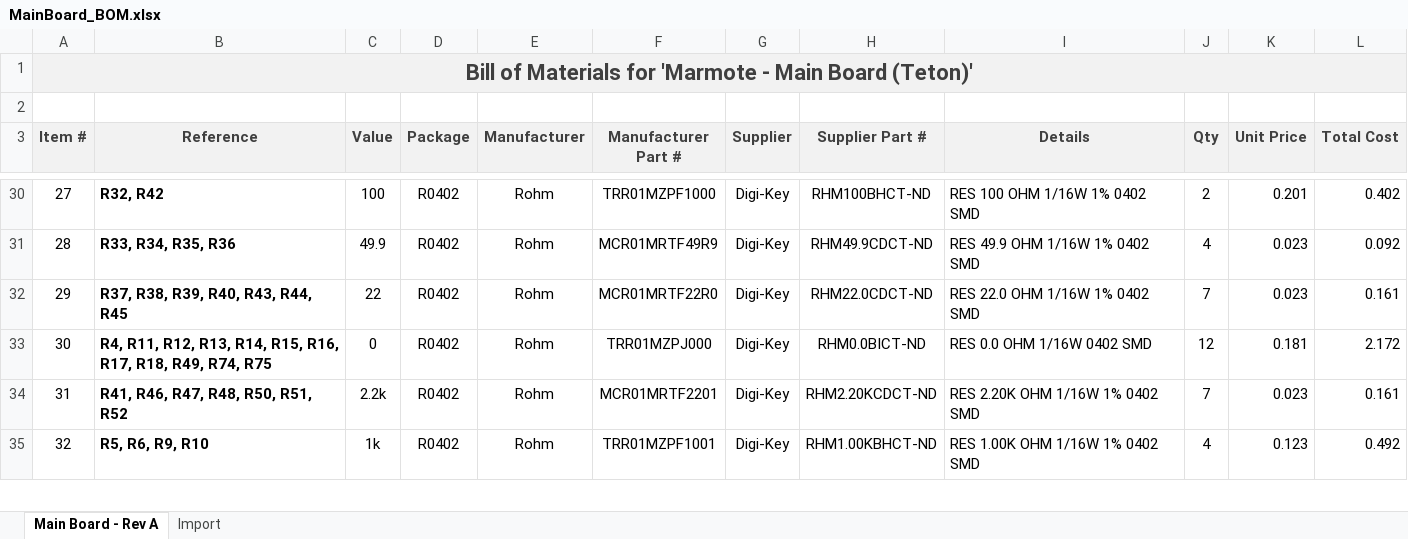
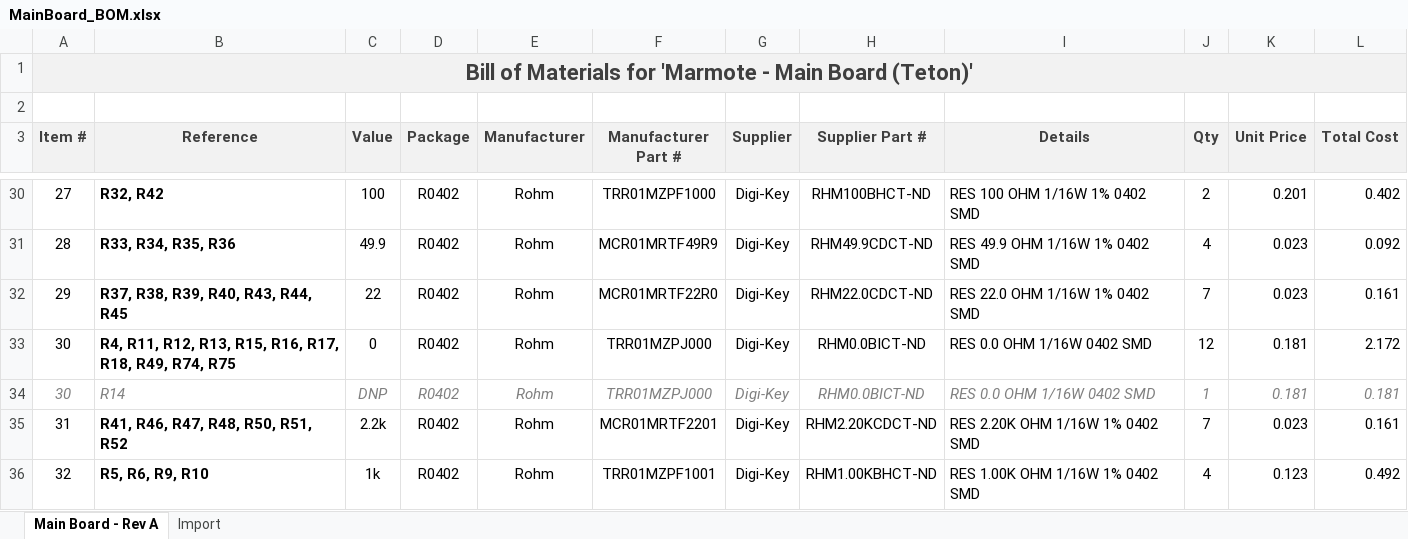
Before and after one commit to marmote/marmote, an Excel workbook: hardware/MainBoard/MainBoard_BOM.xlsx, sheet Main Board - Rev A, drawn as a sheet; only a part is shown, gaps mark what is left out; values as stored, in another font and other column widths than the file's, no borders; the diff names each change by its address in the sheet, - before the commit and + after, or states it on an @@ line.

Commit message:
Modified R14 to DNP in the BOM file.

```diff
--- a/hardware/MainBoard/MainBoard_BOM.xlsx (sheet Main Board - Rev A)
+++ b/hardware/MainBoard/MainBoard_BOM.xlsx (sheet Main Board - Rev A)
-B33 (Reference): …R12, R13, R14, R15, R16,…
+B33 (Reference): …R12, R13, R15, R16,…
+row 34: 30 | R14 | DNP | R0402 | Rohm | TRR01MZPJ000 | Digi-Key | RHM0.0BICT-ND | RES 0.0 OHM 1/16W 0402 SMD | 1 | 0.181 | 0.181
```
Also changed, not shown: formulas that keep their value.
